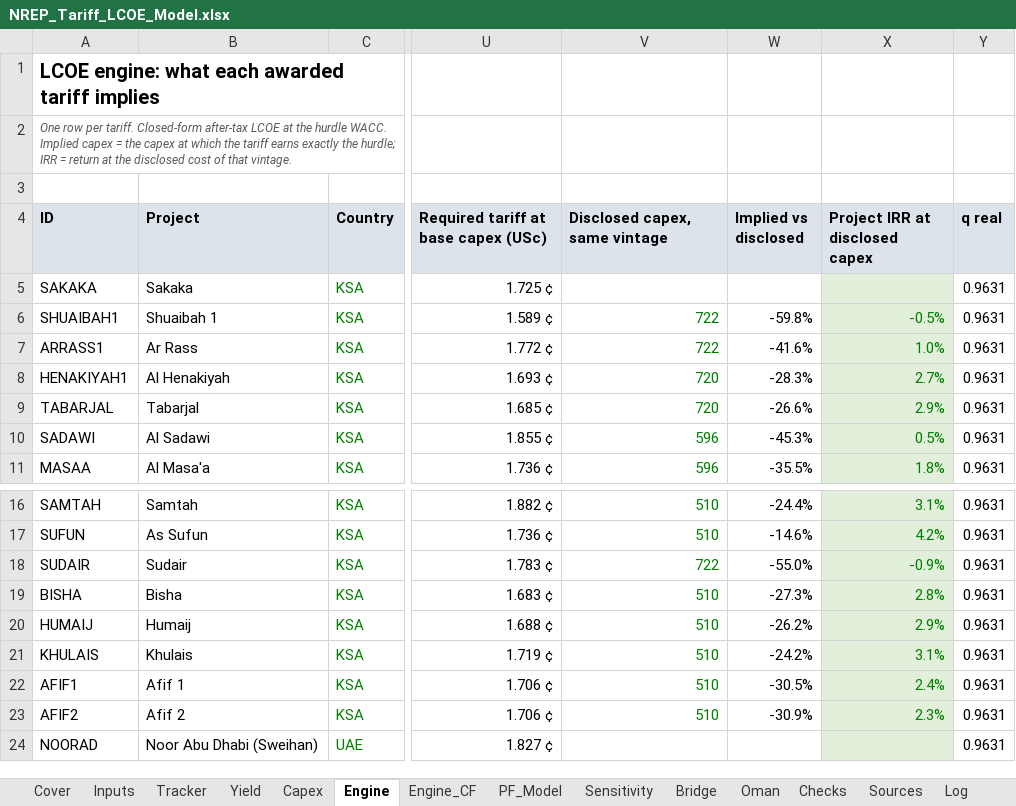
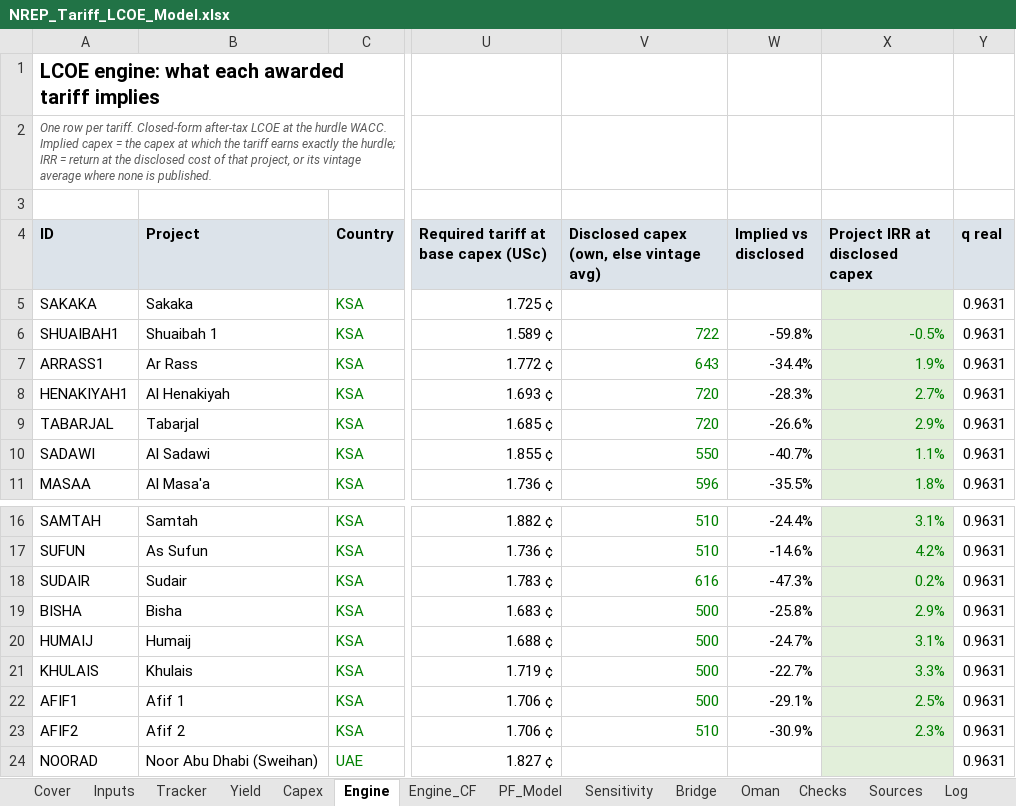
Before and after one commit to nightraven4545/Gulf-Solar, an Excel workbook: model/NREP_Tariff_LCOE_Model.xlsx, sheet Engine, drawn as a sheet; only a part is shown, gaps mark what is left out; values as stored, in another font and other column widths than the file's, no borders; the diff names each change by its address in the sheet, - before the commit and + after, or states it on an @@ line.

Commit message:
Use each project's own disclosed cost for return estimates where published

```diff
--- a/model/NREP_Tariff_LCOE_Model.xlsx (sheet Engine)
+++ b/model/NREP_Tariff_LCOE_Model.xlsx (sheet Engine)
-A2 (ID): …of that vintage.
+A2 (ID): …of that project, or its vintage average where none is published.
-V4: Disclosed capex, same vintage
+V4: Disclosed capex (own, else vintage avg)
-V7: 722
+V7: 643
-W7 (Implied vs disclosed): -41.6%
+W7 (Implied vs disclosed): -34.4%
-X7 (Project IRR at disclosed capex): 1.0%
+X7 (Project IRR at disclosed capex): 1.9%
-V10: 596
+V10: 550
-W10 (Implied vs disclosed): -45.3%
+W10 (Implied vs disclosed): -40.7%
-X10 (Project IRR at disclosed capex): 0.5%
+X10 (Project IRR at disclosed capex): 1.1%
-V18: 722
+V18: 616
-W18 (Implied vs disclosed): -55.0%
+W18 (Implied vs disclosed): -47.3%
-X18 (Project IRR at disclosed capex): -0.9%
+X18 (Project IRR at disclosed capex): 0.2%
-V19:V22: 510
+V19:V22: 500
-W19 (Implied vs disclosed): -27.3%
+W19 (Implied vs disclosed): -25.8%
-X19 (Project IRR at disclosed capex): 2.8%
+X19 (Project IRR at disclosed capex): 2.9%
-W20 (Implied vs disclosed): -26.2%
+W20 (Implied vs disclosed): -24.7%
-X20 (Project IRR at disclosed capex): 2.9%
+X20 (Project IRR at disclosed capex): 3.1%
-W21 (Implied vs disclosed): -24.2%
+W21 (Implied vs disclosed): -22.7%
-X21 (Project IRR at disclosed capex): 3.1%
+X21 (Project IRR at disclosed capex): 3.3%
-W22 (Implied vs disclosed): -30.5%
+W22 (Implied vs disclosed): -29.1%
-X22 (Project IRR at disclosed capex): 2.4%
+X22 (Project IRR at disclosed capex): 2.5%
```
Also changed, not shown: sheet Engine_CF, sheet Log, formulas that keep their value, 1 other file.
